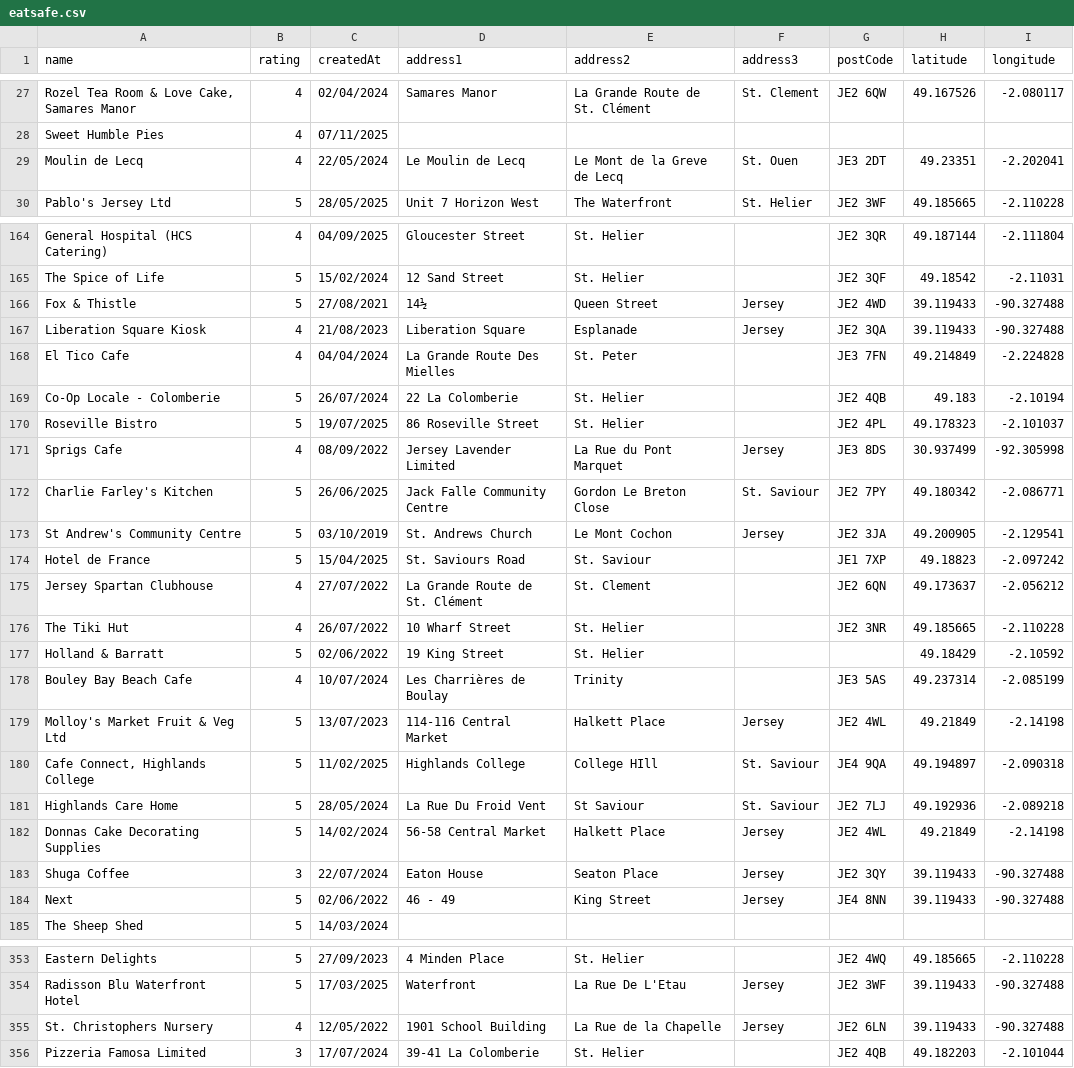
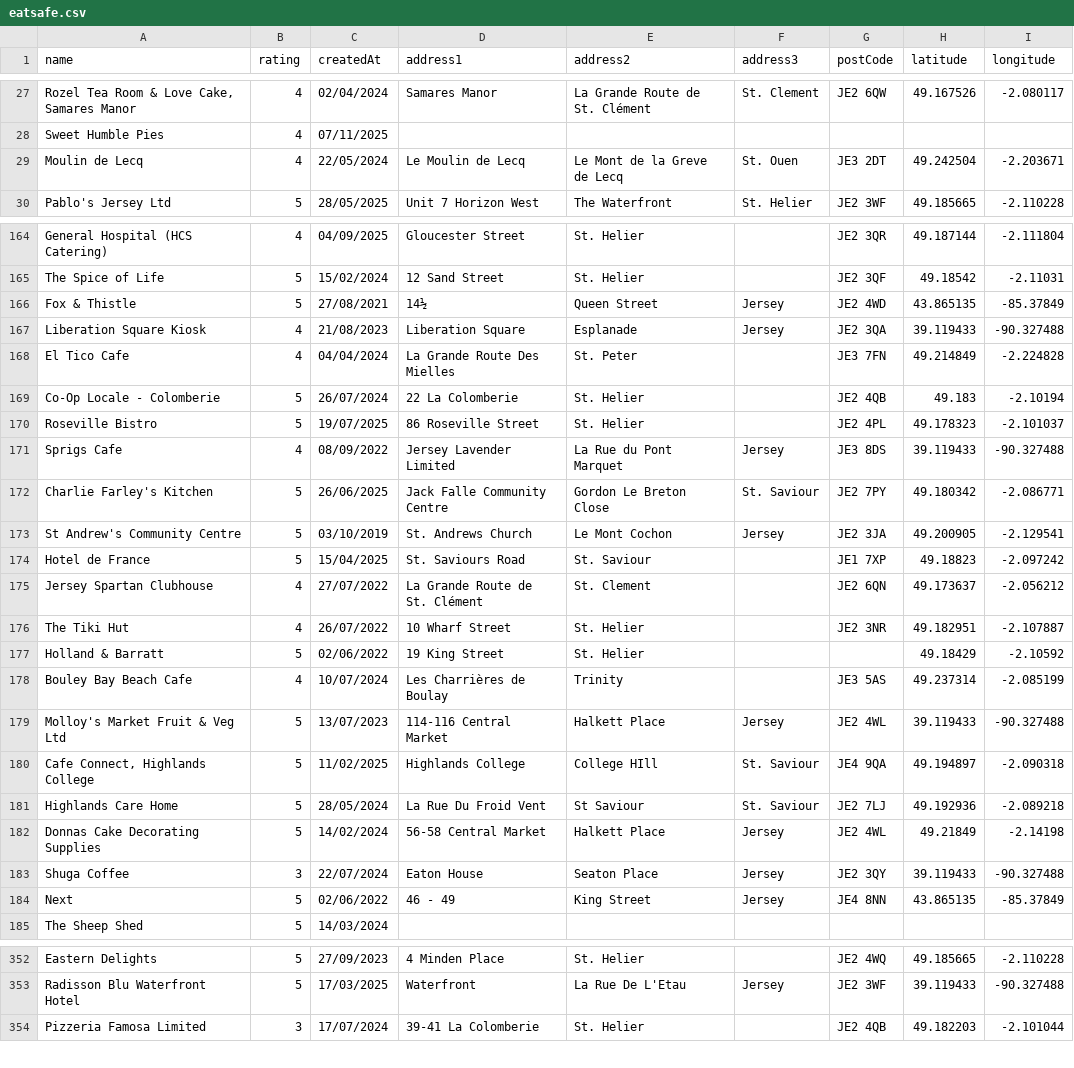
Before and after one commit to glitchjsy/opendata-downloads, a CSV file: data/eatsafe/eatsafe.csv, drawn as a sheet; only a part is shown, gaps mark what is left out; the diff covers the shown part only; the diff names each change by its address in the sheet, - before the commit and + after, or states it on an @@ line.

```diff
--- a/data/eatsafe/eatsafe.csv
+++ b/data/eatsafe/eatsafe.csv
-H29 (latitude): 49.23351
+H29 (latitude): 49.242504
-I29 (longitude): -2.202041
+I29 (longitude): -2.203671
-H166 (latitude): 39.119433
+H166 (latitude): 43.865135
-I166 (longitude): -90.327488
+I166 (longitude): -85.37849
-H171 (latitude): 30.937499
+H171 (latitude): 39.119433
-I171 (longitude): -92.305998
+I171 (longitude): -90.327488
-H176 (latitude): 49.185665
+H176 (latitude): 49.182951
-I176 (longitude): -2.110228
+I176 (longitude): -2.107887
-H179 (latitude): 49.21849
+H179 (latitude): 39.119433
-I179 (longitude): -2.14198
+I179 (longitude): -90.327488
-H184 (latitude): 39.119433
+H184 (latitude): 43.865135
-I184 (longitude): -90.327488
+I184 (longitude): -85.37849
-row 355: St. Christophers Nursery | 4 | 12/05/2022 | 1901 School Building | La Rue de la Chapelle | Jersey | JE2 6LN | 39.119433 | -90.327488
```
Also changed, not shown: 1 removed row and 162 edited cells elsewhere in this file, 4 other files.
